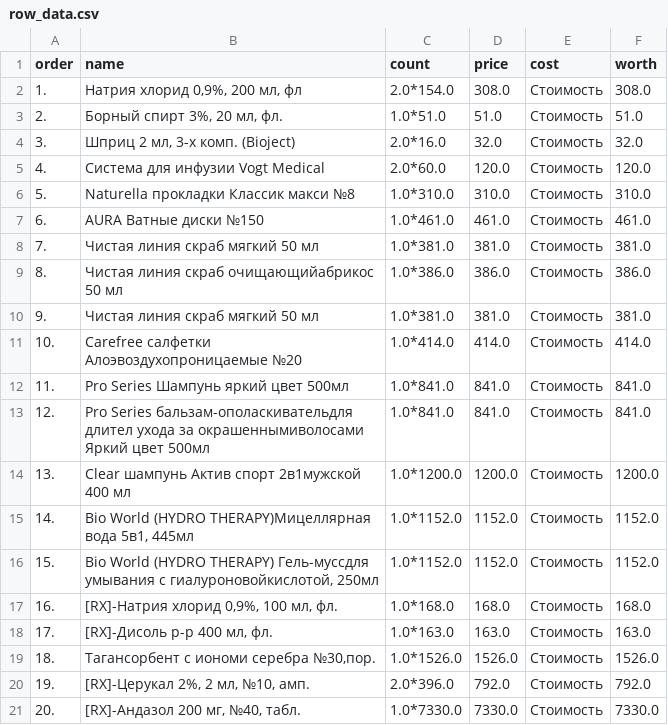
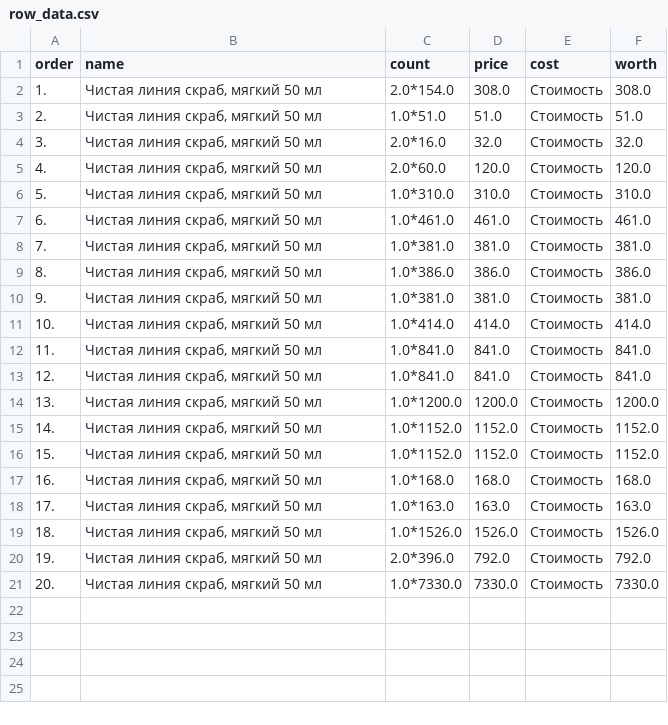
Before and after one commit to dinzip/PP2_2024Spring, a CSV file: lab_5/row_data.csv, drawn as a sheet.

```diff
--- a/lab_5/row_data.csv
+++ b/lab_5/row_data.csv
@@ -1,21 +1,21 @@
 order,name,count,price,cost,worth
-1.,"Натрия хлорид 0,9%, 200 мл, фл",2.0*154.0,308.0,Стоимость,308.0
-2.,"Борный спирт 3%, 20 мл, фл.",1.0*51.0,51.0,Стоимость,51.0
-3.,"Шприц 2 мл, 3-х комп. (Bioject)",2.0*16.0,32.0,Стоимость,32.0
-4.,Система для инфузии Vogt Medical,2.0*60.0,120.0,Стоимость,120.0
-5.,Naturella прокладки Классик макси №8,1.0*310.0,310.0,Стоимость,310.0
-6.,AURA Ватные диски №150,1.0*461.0,461.0,Стоимость,461.0
-7.,Чистая линия скраб мягкий 50 мл,1.0*381.0,381.0,Стоимость,381.0
-8.,Чистая линия  скраб очищающийабрикос 50 мл,1.0*386.0,386.0,Стоимость,386.0
-9.,Чистая линия скраб мягкий 50 мл,1.0*381.0,381.0,Стоимость,381.0
-10.,Carefree салфетки Алоэвоздухопроницаемые №20,1.0*414.0,414.0,Стоимость,414.0
-11.,Pro Series Шампунь яркий цвет 500мл,1.0*841.0,841.0,Стоимость,841.0
-12.,Pro Series бальзам-ополаскивательдля длител ухода за окрашеннымиволосами Яркий цвет 500мл,1.0*841.0,841.0,Стоимость,841.0
-13.,Clear шампунь Актив спорт 2в1мужской  400 мл,1.0*1200.0,1200.0,Стоимость,1200.0
-14.,"Bio World (HYDRO THERAPY)Мицеллярная вода 5в1, 445мл",1.0*1152.0,1152.0,Стоимость,1152.0
-15.,"Bio World (HYDRO THERAPY) Гель-муссдля умывания с гиалуроновойкислотой, 250мл",1.0*1152.0,1152.0,Стоимость,1152.0
-16.,"[RX]-Натрия хлорид 0,9%, 100 мл, фл.",1.0*168.0,168.0,Стоимость,168.0
-17.,"[RX]-Дисоль р-р 400 мл, фл.",1.0*163.0,163.0,Стоимость,163.0
-18.,"Тагансорбент с иономи серебра №30,пор.",1.0*1526.0,1526.0,Стоимость,1526.0
-19.,"[RX]-Церукал 2%, 2 мл, №10, амп.",2.0*396.0,792.0,Стоимость,792.0
-20.,"[RX]-Андазол 200 мг, №40, табл.",1.0*7330.0,7330.0,Стоимость,7330.0
+1.,"Чистая линия скраб, мягкий 50 мл",2.0*154.0,308.0,Стоимость,308.0
+2.,"Чистая линия скраб, мягкий 50 мл",1.0*51.0,51.0,Стоимость,51.0
+3.,"Чистая линия скраб, мягкий 50 мл",2.0*16.0,32.0,Стоимость,32.0
+4.,"Чистая линия скраб, мягкий 50 мл",2.0*60.0,120.0,Стоимость,120.0
+5.,"Чистая линия скраб, мягкий 50 мл",1.0*310.0,310.0,Стоимость,310.0
+6.,"Чистая линия скраб, мягкий 50 мл",1.0*461.0,461.0,Стоимость,461.0
+7.,"Чистая линия скраб, мягкий 50 мл",1.0*381.0,381.0,Стоимость,381.0
+8.,"Чистая линия скраб, мягкий 50 мл",1.0*386.0,386.0,Стоимость,386.0
+9.,"Чистая линия скраб, мягкий 50 мл",1.0*381.0,381.0,Стоимость,381.0
+10.,"Чистая линия скраб, мягкий 50 мл",1.0*414.0,414.0,Стоимость,414.0
+11.,"Чистая линия скраб, мягкий 50 мл",1.0*841.0,841.0,Стоимость,841.0
+12.,"Чистая линия скраб, мягкий 50 мл",1.0*841.0,841.0,Стоимость,841.0
+13.,"Чистая линия скраб, мягкий 50 мл",1.0*1200.0,1200.0,Стоимость,1200.0
+14.,"Чистая линия скраб, мягкий 50 мл",1.0*1152.0,1152.0,Стоимость,1152.0
+15.,"Чистая линия скраб, мягкий 50 мл",1.0*1152.0,1152.0,Стоимость,1152.0
+16.,"Чистая линия скраб, мягкий 50 мл",1.0*168.0,168.0,Стоимость,168.0
+17.,"Чистая линия скраб, мягкий 50 мл",1.0*163.0,163.0,Стоимость,163.0
+18.,"Чистая линия скраб, мягкий 50 мл",1.0*1526.0,1526.0,Стоимость,1526.0
+19.,"Чистая линия скраб, мягкий 50 мл",2.0*396.0,792.0,Стоимость,792.0
+20.,"Чистая линия скраб, мягкий 50 мл",1.0*7330.0,7330.0,Стоимость,7330.0
```
Also changed, not shown: 1 other file.
